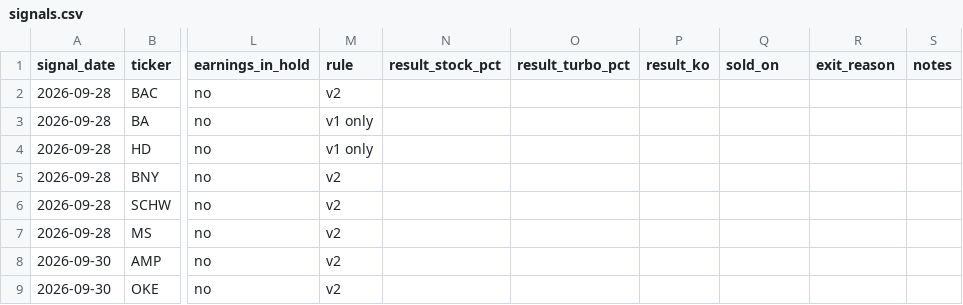
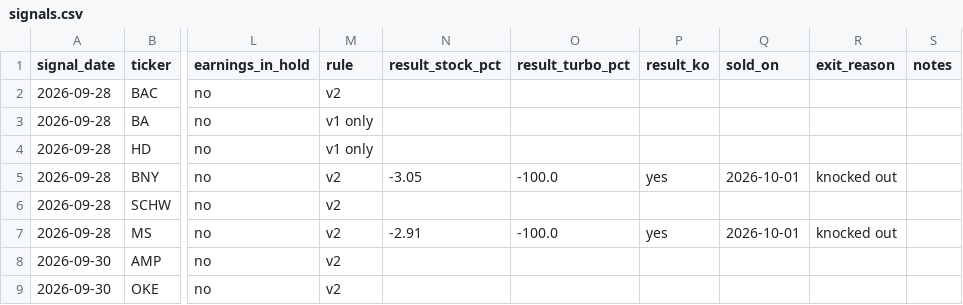
Before and after one commit to vriken/market-flows, a CSV file: rsi-turbo/data/signals.csv, drawn as a sheet; only a part is shown, gaps mark what is left out; the diff names each change by its address in the sheet, - before the commit and + after, or states it on an @@ line.

```diff
--- a/rsi-turbo/data/signals.csv
+++ b/rsi-turbo/data/signals.csv
-N5 (result_stock_pct): (empty)
+N5 (result_stock_pct): -3.05
-O5 (result_turbo_pct): (empty)
+O5 (result_turbo_pct): -100.0
-P5 (result_ko): (empty)
+P5 (result_ko): yes
-Q5 (sold_on): (empty)
+Q5 (sold_on): 2026-10-01
-R5 (exit_reason): (empty)
+R5 (exit_reason): knocked out
-N7 (result_stock_pct): (empty)
+N7 (result_stock_pct): -2.91
-O7 (result_turbo_pct): (empty)
+O7 (result_turbo_pct): -100.0
-P7 (result_ko): (empty)
+P7 (result_ko): yes
-Q7 (sold_on): (empty)
+Q7 (sold_on): 2026-10-01
-R7 (exit_reason): (empty)
+R7 (exit_reason): knocked out
```
Also changed, not shown: rsi-turbo/data/candidates.csv, 2 other files.
